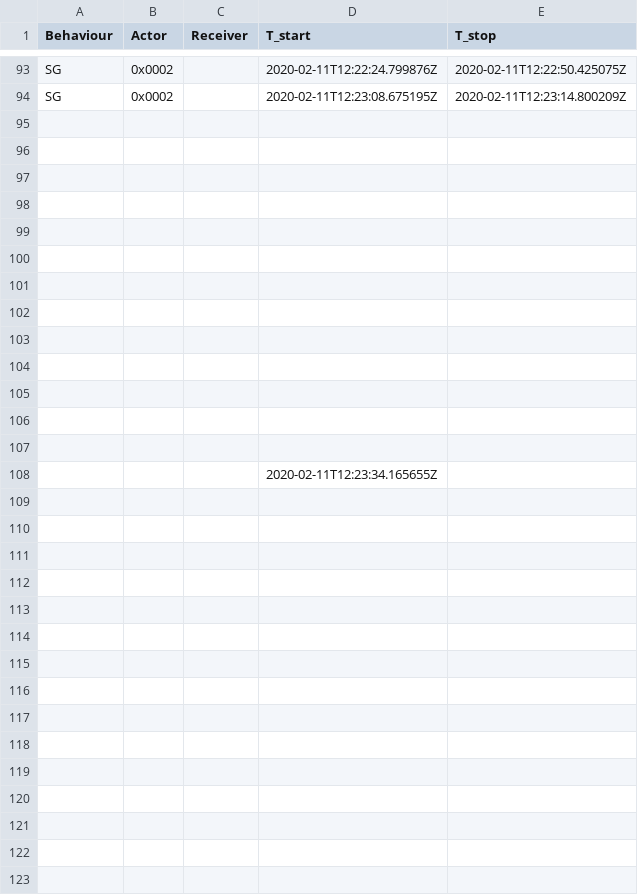
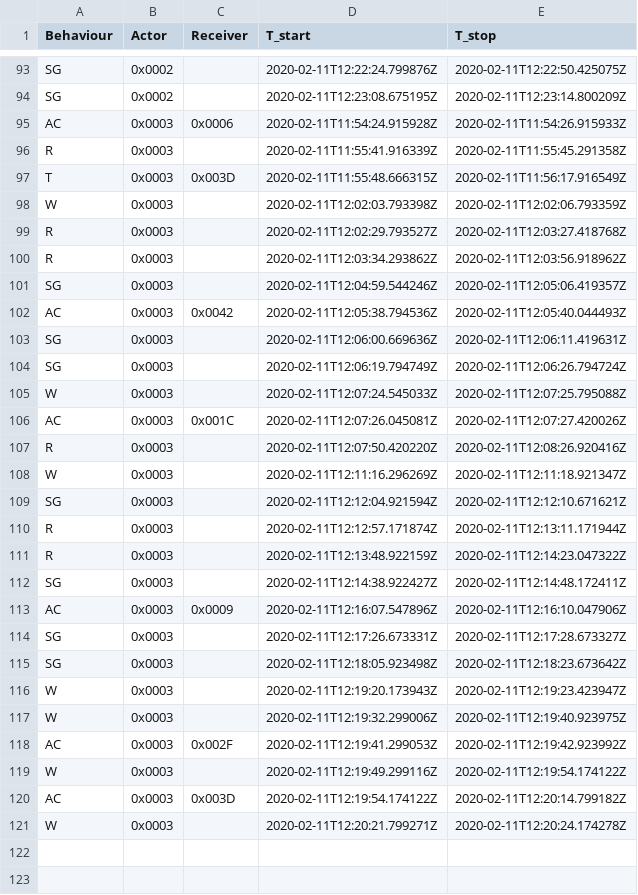
Before and after one commit to AdrianoWanderlingh/Linux-docs-sync, a CSV file: Starvation_exp_11_02_2020_annotation.CSV, drawn as a sheet; only a part is shown, gaps mark what is left out; the shorter side is filled out with more unchanged rows.

Commit message:
Added ant 0x003 annotation to Starvation experiment

```diff
--- a/Starvation_exp_11_02_2020_annotation.CSV
+++ b/Starvation_exp_11_02_2020_annotation.CSV
@@ -94,5 +94,29 @@ SG,0x0002,,2020-02-11T12:22:24.799876Z,2020-02-11T12:22:50.425075Z
 SG,0x0002,,2020-02-11T12:23:08.675195Z,2020-02-11T12:23:14.800209Z
-,,,,
-,,,,
-,,,,
+AC,0x0003,0x0006,2020-02-11T11:54:24.915928Z,2020-02-11T11:54:26.915933Z
+R,0x0003,,2020-02-11T11:55:41.916339Z,2020-02-11T11:55:45.291358Z
+T,0x0003,0x003D,2020-02-11T11:55:48.666315Z,2020-02-11T11:56:17.916549Z
+W,0x0003,,2020-02-11T12:02:03.793398Z,2020-02-11T12:02:06.793359Z
+R,0x0003,,2020-02-11T12:02:29.793527Z,2020-02-11T12:03:27.418768Z
+R,0x0003,,2020-02-11T12:03:34.293862Z,2020-02-11T12:03:56.918962Z
+SG,0x0003,,2020-02-11T12:04:59.544246Z,2020-02-11T12:05:06.419357Z
+AC,0x0003,0x0042,2020-02-11T12:05:38.794536Z,2020-02-11T12:05:40.044493Z
+SG,0x0003,,2020-02-11T12:06:00.669636Z,2020-02-11T12:06:11.419631Z
+SG,0x0003,,2020-02-11T12:06:19.794749Z,2020-02-11T12:06:26.794724Z
+W,0x0003,,2020-02-11T12:07:24.545033Z,2020-02-11T12:07:25.795088Z
+AC,0x0003,0x001C,2020-02-11T12:07:26.045081Z,2020-02-11T12:07:27.420026Z
+R,0x0003,,2020-02-11T12:07:50.420220Z,2020-02-11T12:08:26.920416Z
+W,0x0003,,2020-02-11T12:11:16.296269Z,2020-02-11T12:11:18.921347Z
+SG,0x0003,,2020-02-11T12:12:04.921594Z,2020-02-11T12:12:10.671621Z
+R,0x0003,,2020-02-11T12:12:57.171874Z,2020-02-11T12:13:11.171944Z
+R,0x0003,,2020-02-11T12:13:48.922159Z,2020-02-11T12:14:23.047322Z
+SG,0x0003,,2020-02-11T12:14:38.922427Z,2020-02-11T12:14:48.172411Z
+AC,0x0003,0x0009,2020-02-11T12:16:07.547896Z,2020-02-11T12:16:10.047906Z
+SG,0x0003,,2020-02-11T12:17:26.673331Z,2020-02-11T12:17:28.673327Z
+SG,0x0003,,2020-02-11T12:18:05.923498Z,2020-02-11T12:18:23.673642Z
+W,0x0003,,2020-02-11T12:19:20.173943Z,2020-02-11T12:19:23.423947Z
+W,0x0003,,2020-02-11T12:19:32.299006Z,2020-02-11T12:19:40.923975Z
+AC,0x0003,0x002F,2020-02-11T12:19:41.299053Z,2020-02-11T12:19:42.923992Z
+W,0x0003,,2020-02-11T12:19:49.299116Z,2020-02-11T12:19:54.174122Z
+AC,0x0003,0x003D,2020-02-11T12:19:54.174122Z,2020-02-11T12:20:14.799182Z
+W,0x0003,,2020-02-11T12:20:21.799271Z,2020-02-11T12:20:24.174278Z
 ,,,,
```
